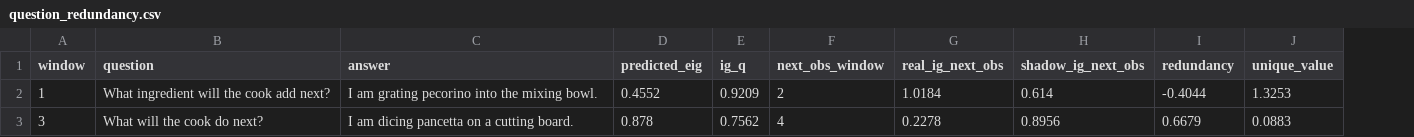
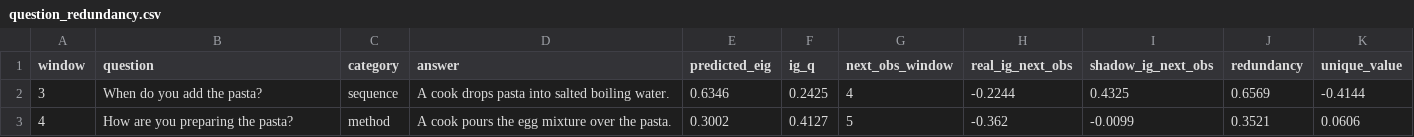
Before and after one commit to konnaan-tud/rssp-group1, a CSV file: outputs/question_redundancy.csv, drawn as a sheet; removed rows and columns are numbered as before the commit, all else as after; the diff names each change by its address in the sheet, - before the commit and + after, or states it on an @@ line.

```diff
--- a/outputs/question_redundancy.csv
+++ b/outputs/question_redundancy.csv
+column C (category), row 2: sequence
-row 2: 1 | What ingredient will the cook add next? | I am grating pecorino into the mixing bowl. | 0.4552 | 0.9209 | 2 | 1.0184 | 0.614 | -0.4044 | 1.3253
-B2 (question): What will the cook do next?
+B2 (question): When do you add the pasta?
-D2 (answer): I am dicing pancetta on a cutting board.
+D2 (answer): A cook drops pasta into salted boiling water.
-E2 (predicted_eig): 0.878
+E2 (predicted_eig): 0.6346
-F2 (ig_q): 0.7562
+F2 (ig_q): 0.2425
-H2 (real_ig_next_obs): 0.2278
+H2 (real_ig_next_obs): -0.2244
-I2 (shadow_ig_next_obs): 0.8956
+I2 (shadow_ig_next_obs): 0.4325
-J2 (redundancy): 0.6679
+J2 (redundancy): 0.6569
-K2 (unique_value): 0.0883
+K2 (unique_value): -0.4144
+row 3: 4 | How are you preparing the pasta? | method | A cook pours the egg mixture over the pasta. | 0.3002 | 0.4127 | 5 | -0.362 | -0.0099 | 0.3521 | 0.0606
```
Also changed, not shown: outputs/belief_history.csv, 8 other files.
